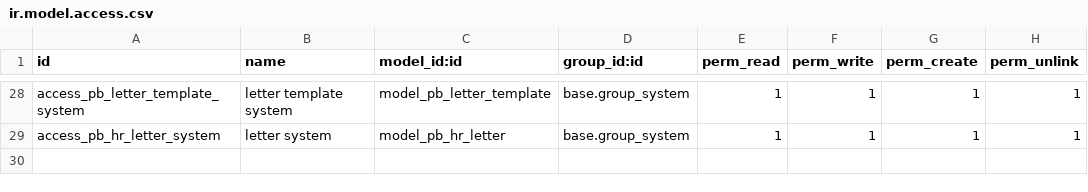
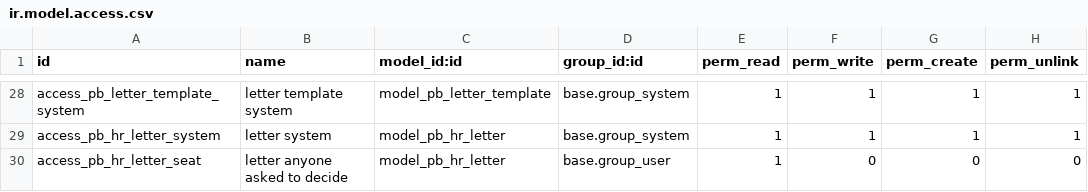
Before and after one commit to biztinct/gitlocal, a CSV file: pb_lifecycle/security/ir.model.access.csv, drawn as a sheet; only a part is shown, gaps mark what is left out; the diff names each change by its address in the sheet, - before the commit and + after, or states it on an @@ line.

```diff
--- a/pb_lifecycle/security/ir.model.access.csv
+++ b/pb_lifecycle/security/ir.model.access.csv
+row 30: access_pb_hr_letter_seat | letter anyone asked to decide | model_pb_hr_letter | base.group_user | 1 | 0 | 0 | 0
```
Also changed, not shown: pb_probation/security/ir.model.access.csv, 30 other files.
